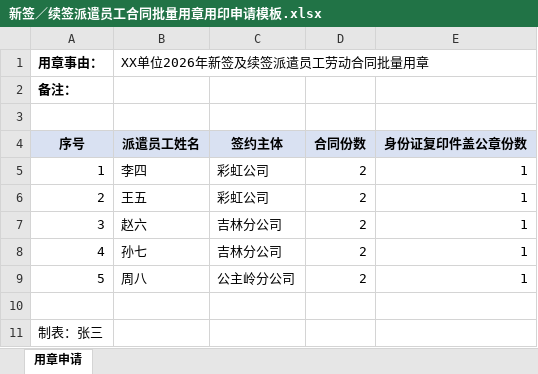
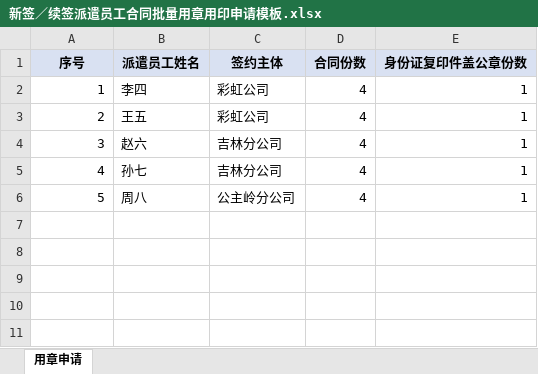
Before and after one commit to wanghannew1/meal-refund-approval, an Excel workbook: templates/新签／续签派遣员工合同批量用章用印申请模板.xlsx, sheet 用章申请, drawn as a sheet; values as stored, in another font and other column widths than the file's, no borders; removed rows and columns are numbered as before the commit, all else as after; the diff names each change by its address in the sheet, - before the commit and + after, or states it on an @@ line.

```diff
--- a/templates/新签／续签派遣员工合同批量用章用印申请模板.xlsx (sheet 用章申请)
+++ b/templates/新签／续签派遣员工合同批量用章用印申请模板.xlsx (sheet 用章申请)
-row 1: 用章事由： | XX单位2026年新签及续签派遣员工劳动合同批量用章
-row 2: 备注：
-row 3: (empty)
-D2:D6 (合同份数): 2
+D2:D6 (合同份数): 4
-row 10: (empty)
-row 11: 制表：张三
```
Also changed, not shown: templates/补签派遣员工合同用章申请模板.xlsx, templates/解除（终止）劳动合同证明书用印申请模板.xlsx, 3 other files.
